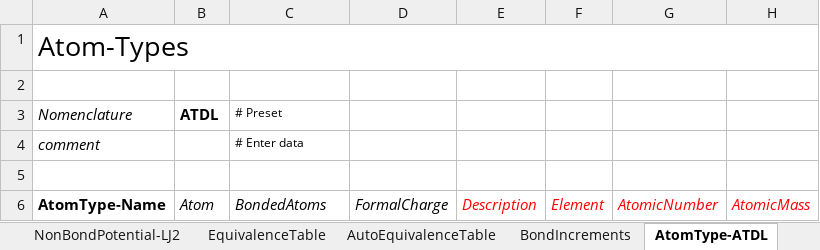
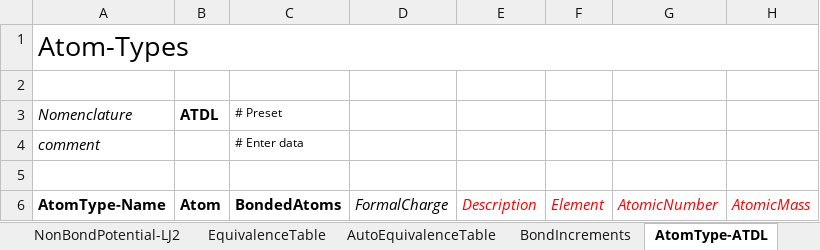
Before and after one commit to usnistgov/WebFF-Documentation, an Excel workbook: Atomistic-Class1/WebFF-Class1-DataTemplate.xlsx, sheet AtomType-ATDL, drawn as a sheet; values as stored, in another font and other column widths than the file's, no borders; the diff names each change by its address in the sheet, - before the commit and + after, or states it on an @@ line.

Commit message:
Updated formatting on atom-type spreadsheets

```diff
--- a/Atomistic-Class1/WebFF-Class1-DataTemplate.xlsx (sheet AtomType-ATDL)
+++ b/Atomistic-Class1/WebFF-Class1-DataTemplate.xlsx (sheet AtomType-ATDL)
@@ B6:C6 bold: off → on, italic: on → off @@
```
Also changed, not shown: sheet Atom-Attributes-DFF, sheet Atom-Attributes-Generic, sheet AtomType-DFF, sheet AtomType-Generic, other sheet tabs.
